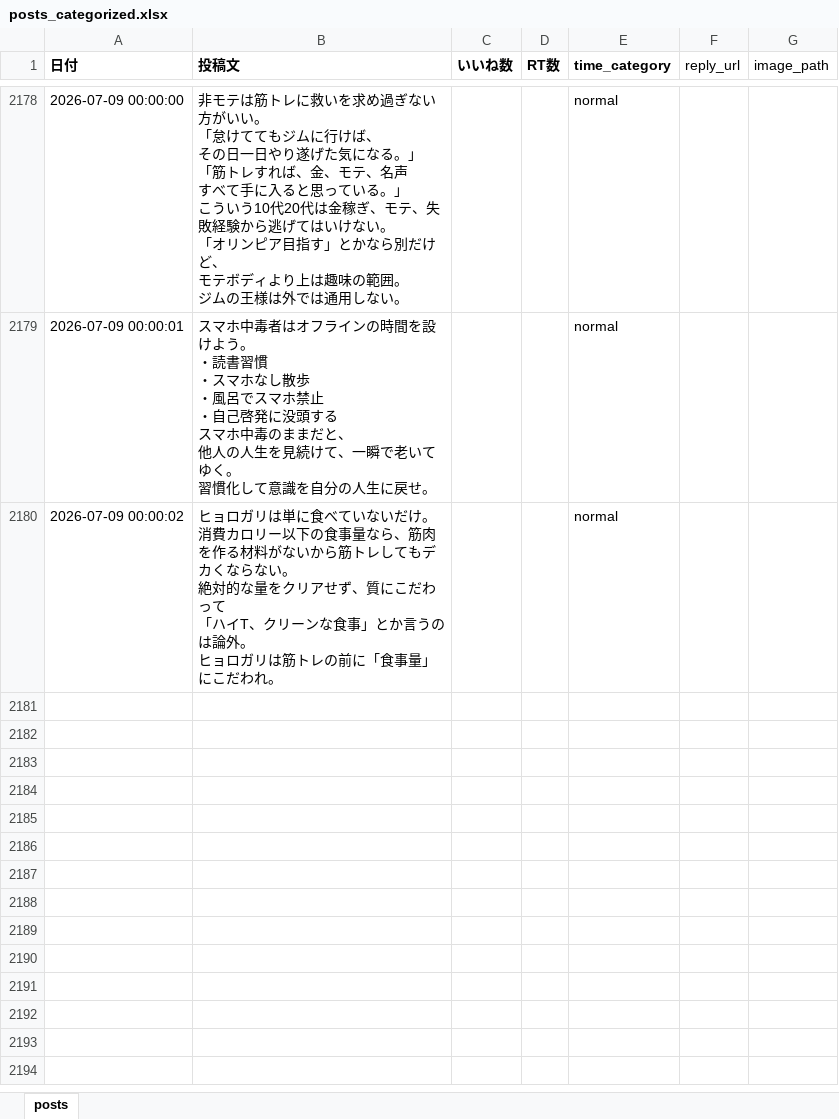
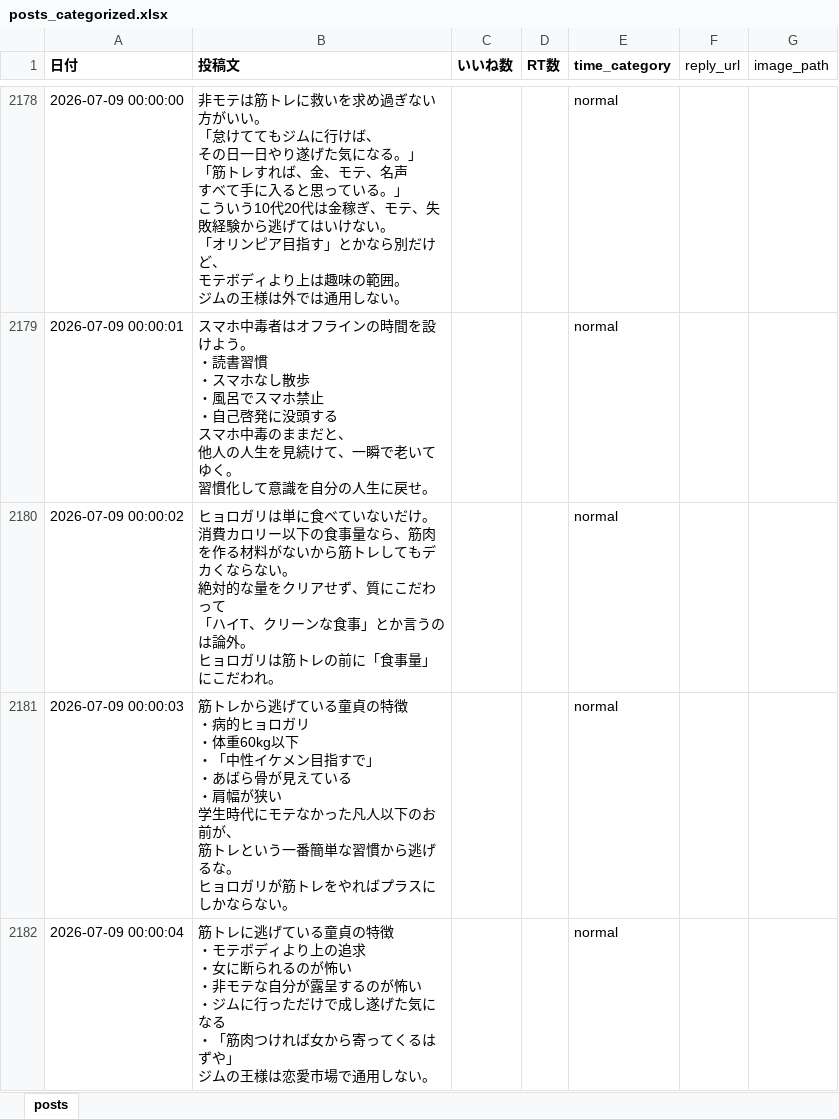
Before and after one commit to kotablog23-hub/sigma-auto-post, an Excel workbook: x_posts/posts_categorized.xlsx, sheet posts, drawn as a sheet; only a part is shown, gaps mark what is left out; values as stored, in another font and other column widths than the file's, no borders; ↵ is a line break in a cell; the diff names each change by its address in the sheet, - before the commit and + after, or states it on an @@ line.

```diff
--- a/x_posts/posts_categorized.xlsx (sheet posts)
+++ b/x_posts/posts_categorized.xlsx (sheet posts)
+row 2181: 2026-07-09 00:00:03 | 筋トレから逃げている童貞の特徴 ↵ ・病的ヒョロガリ ↵ ・体重60kg以下 ↵ ・「中性イケメン目指すで」 ↵ ・あばら骨が見えている ↵ ・肩幅が狭い ↵ 学生時代にモテなかった凡人以下のお前が、 ↵ 筋トレという一番簡単な習慣から逃げるな。 ↵ ヒョロガリが筋トレをやればプラスにしかならない。 |  |  | normal
+row 2182: 2026-07-09 00:00:04 | 筋トレに逃げている童貞の特徴 ↵ ・モテボディより上の追求 ↵ ・女に断られるのが怖い ↵ ・非モテな自分が露呈するのが怖い ↵ ・ジムに行っただけで成し遂げた気になる ↵ ・「筋肉つければ女から寄ってくるはずや」 ↵ ジムの王様は恋愛市場で通用しない。 |  |  | normal
```
